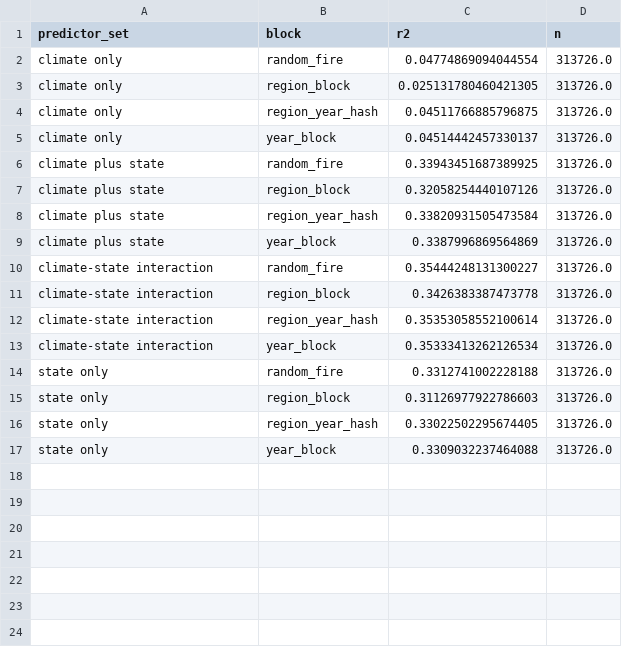
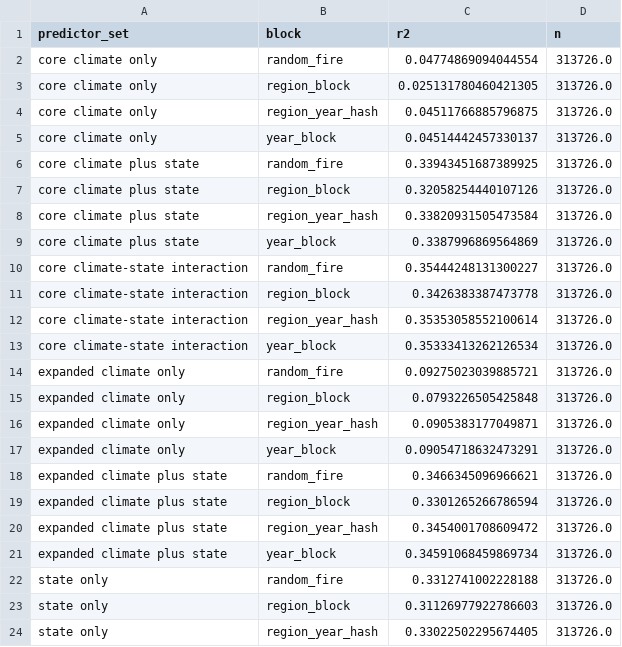
Before and after one commit to CU-ESIIL/cubedynamics, a CSV file: analysis/climate_revision_stats/state_model_summary_by_set_and_block.csv, drawn as a sheet; only a part is shown; the shorter side is filled out with more unchanged rows.

```diff
--- a/analysis/climate_revision_stats/state_model_summary_by_set_and_block.csv
+++ b/analysis/climate_revision_stats/state_model_summary_by_set_and_block.csv
@@ -1,14 +1,22 @@
 predictor_set,block,r2,n
-climate only,random_fire,0.04774869094044554,313726.0
-climate only,region_block,0.025131780460421305,313726.0
-climate only,region_year_hash,0.04511766885796875,313726.0
-climate only,year_block,0.04514442457330137,313726.0
-climate plus state,random_fire,0.33943451687389925,313726.0
-climate plus state,region_block,0.32058254440107126,313726.0
-climate plus state,region_year_hash,0.33820931505473584,313726.0
-climate plus state,year_block,0.3387996869564869,313726.0
-climate-state interaction,random_fire,0.35444248131300227,313726.0
-climate-state interaction,region_block,0.3426383387473778,313726.0
-climate-state interaction,region_year_hash,0.35353058552100614,313726.0
-climate-state interaction,year_block,0.35333413262126534,313726.0
+core climate only,random_fire,0.04774869094044554,313726.0
+core climate only,region_block,0.025131780460421305,313726.0
+core climate only,region_year_hash,0.04511766885796875,313726.0
+core climate only,year_block,0.04514442457330137,313726.0
+core climate plus state,random_fire,0.33943451687389925,313726.0
+core climate plus state,region_block,0.32058254440107126,313726.0
+core climate plus state,region_year_hash,0.33820931505473584,313726.0
+core climate plus state,year_block,0.3387996869564869,313726.0
+core climate-state interaction,random_fire,0.35444248131300227,313726.0
+core climate-state interaction,region_block,0.3426383387473778,313726.0
+core climate-state interaction,region_year_hash,0.35353058552100614,313726.0
+core climate-state interaction,year_block,0.35333413262126534,313726.0
+expanded climate only,random_fire,0.09275023039885721,313726.0
+expanded climate only,region_block,0.0793226505425848,313726.0
+expanded climate only,region_year_hash,0.0905383177049871,313726.0
+expanded climate only,year_block,0.09054718632473291,313726.0
+expanded climate plus state,random_fire,0.3466345096966621,313726.0
+expanded climate plus state,region_block,0.3301265266786594,313726.0
+expanded climate plus state,region_year_hash,0.3454001708609472,313726.0
+expanded climate plus state,year_block,0.34591068459869734,313726.0
 state only,random_fire,0.3312741002228188,313726.0
```
Also changed, not shown: analysis/climate_revision_stats/event_model_summary_by_set_and_block.csv, analysis/climate_revision_stats/region_month_fire_season_medians.csv, 42 other files.
